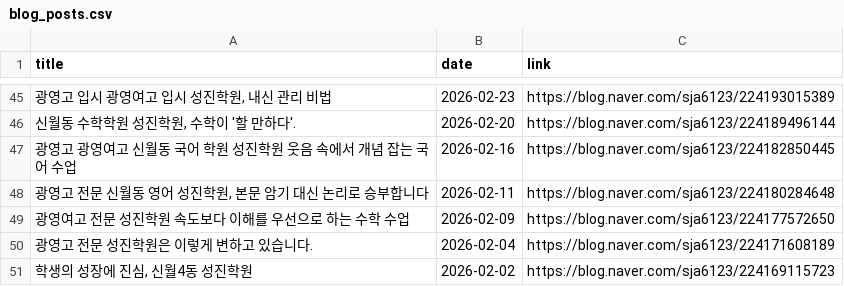
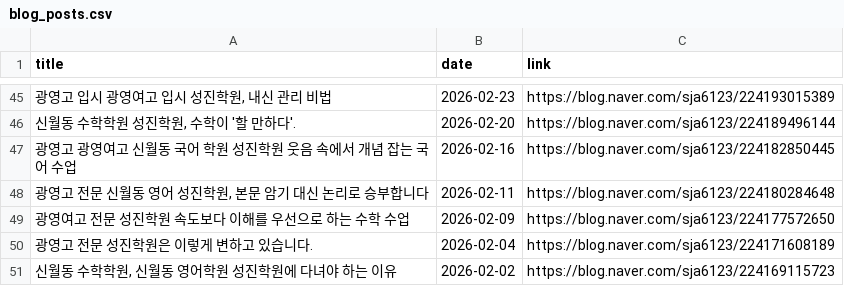
Before and after one commit to kimtaekyum/Sungjin_Web, a CSV file: assets/data/blog_posts.csv, drawn as a sheet; only a part is shown, gaps mark what is left out.

```diff
--- a/assets/data/blog_posts.csv
+++ b/assets/data/blog_posts.csv
@@ -50,2 +50,2 @@ title,date,link
 광영고 전문 성진학원은 이렇게 변하고 있습니다.,2026-02-04,https://blog.naver.com/sja6123/224171608189
-"학생의 성장에 진심, 신월4동 성진학원",2026-02-02,https://blog.naver.com/sja6123/224169115723
+"신월동 수학학원, 신월동 영어학원 성진학원에 다녀야 하는 이유",2026-02-02,https://blog.naver.com/sja6123/224169115723
```
Also changed, not shown: 1 other file.
